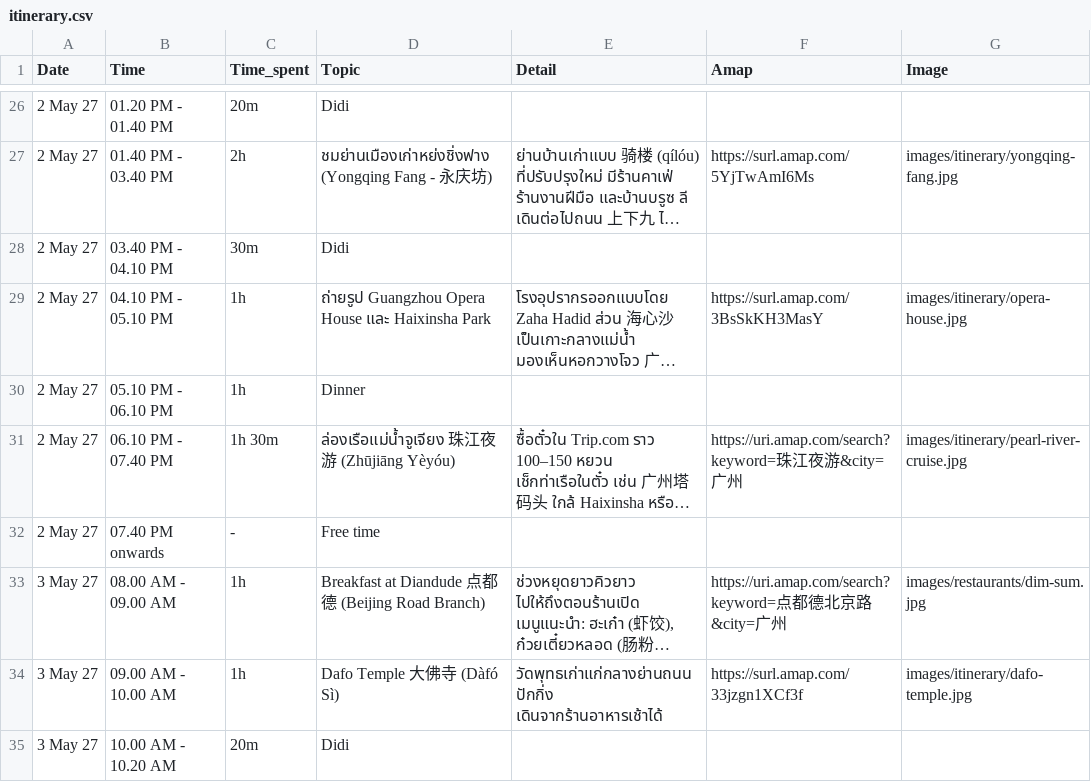
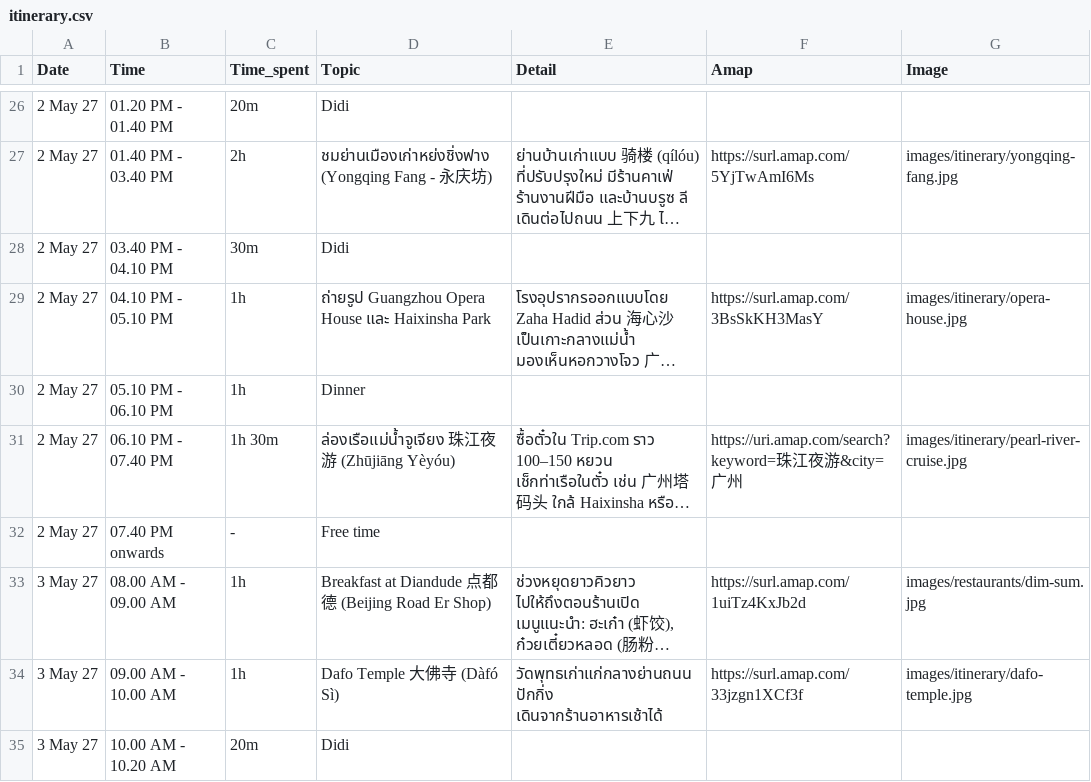
Before and after one commit to asamaliammukda-ux/guangzhou2027, a CSV file: data/itinerary.csv, drawn as a sheet; only a part is shown, gaps mark what is left out; long unchanged cells end in …; the diff names each change by its address in the sheet, - before the commit and + after, or states it on an @@ line.

```diff
--- a/data/itinerary.csv
+++ b/data/itinerary.csv
-D33 (Topic): …(Beijing Road Branch)
+D33 (Topic): …(Beijing Road Er Shop)
-F33 (Amap): https://uri.amap.com/search?keyword=点都德北京路&city=广州
+F33 (Amap): https://surl.amap.com/1uiTz4KxJb2d
```
Also changed, not shown: data/restaurants.csv.
